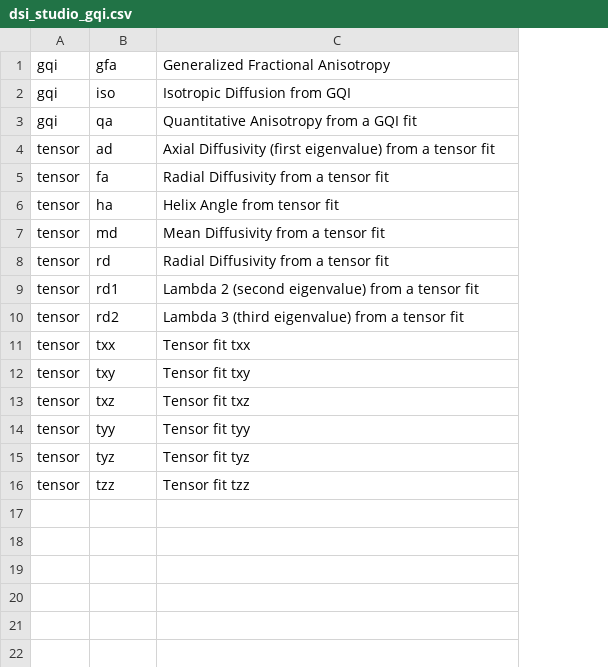
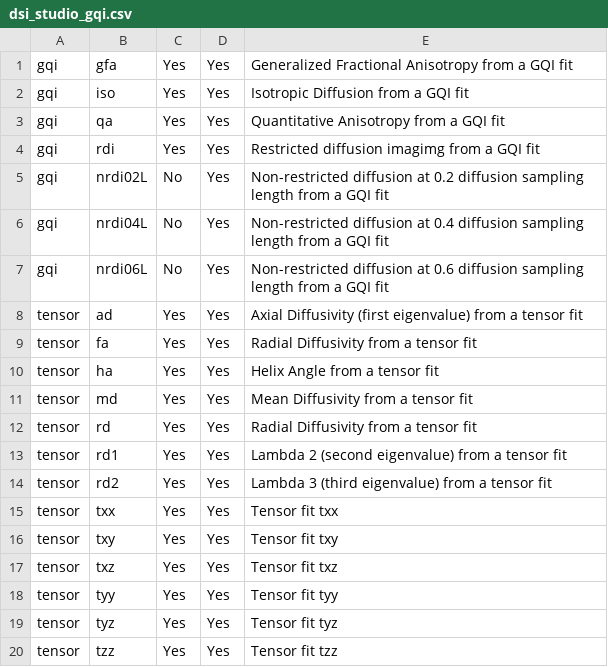
Before and after one commit to PennLINC/qsirecon, a CSV file: docs/recon_scalars/dsi_studio_gqi.csv, drawn as a sheet; addresses are those after the commit; the diff names each change by its address in the sheet, - before the commit and + after, or states it on an @@ line.

Commit message:
Add missing GQI scalars (#326)
* Add missing GQI scalars (#319)

* Add RDI and NRDI GQI scalars to DSI Studio outputs

Added support for exporting Restricted Diffusion Imaging (RDI) and Non-restricted Diffusion Imaging (NRDI) scalars (nrdi02L, nrdi04L, nrdi06L) from GQI fits in DSI Studio workflows. Updated scalar metadata, test data, and output node configuration to include these new measures. Also improved scalar descriptions for clarity.

* Update dsi_studio_gqi.csv

Enhanced descriptions for GQI-related scalars to specify they are from a GQI fit. Added new entries for rdi and nrdi at various diffusion sampling lengths. Minor wording improvements for tensor scalar descriptions.

* Update qsirecon/tests/data/scalar_mapper_outputs.txt

Co-authored-by: Taylor Salo <tsalo90@gmail.com>

* Update ss3t_fod_autotrack test outputs with new GQI files

Added expected output paths for new GQI-derived files (rdi and nrdi variants) in the ss3t_fod_autotrack_outputs.txt test data. This ensures tests cover the latest outputs generated by the pipeline.

---------

Co-authored-by: Taylor Salo <tsalo90@gmail.com>
Co-authored-by: Taylor Salo <salot@pennmedicine.upenn.edu>

* Try this.

* Update dsi_studio.py

* Whoops!

* Double whoops.

* Update ss3t_fod_autotrack_outputs.txt

* Update DSI Studio GQI documentation and CSVs

Renamed nonscalar CSV files for consistency, updated references in documentation, and expanded the recon_scalars/dsi_studio_gqi.csv to include 'Single Shell' and 'Multi Shell' columns. Also clarified and updated descriptions in the CSV files to better reflect output content.

* Apply suggestions from code review

Co-authored-by: Matt Cieslak <mattcieslak@gmail.com>

---------

Co-authored-by: araikes <adam.raikes@gmail.com>
Co-authored-by: Matt Cieslak <mattcieslak@gmail.com>

```diff
--- a/docs/recon_scalars/dsi_studio_gqi.csv
+++ b/docs/recon_scalars/dsi_studio_gqi.csv
+column C, rows 1-3: all Yes; rows 8-20: all Yes
+column D, rows 1-3: all Yes; rows 8-20: all Yes
-E1: Generalized Fractional Anisotropy
+E1: Generalized Fractional Anisotropy from a GQI fit
-E2: Isotropic Diffusion from GQI
+E2: Isotropic Diffusion from a GQI fit
+row 4: gqi | rdi | Yes | Yes | Restricted diffusion imagimg from a GQI fit
+row 5: gqi | nrdi02L | No | Yes | Non-restricted diffusion at 0.2 diffusion sampling length from a GQI fit
+row 6: gqi | nrdi04L | No | Yes | Non-restricted diffusion at 0.4 diffusion sampling length from a GQI fit
+row 7: gqi | nrdi06L | No | Yes | Non-restricted diffusion at 0.6 diffusion sampling length from a GQI fit
-E10: Helix Angle from tensor fit
+E10: Helix Angle from a tensor fit
```
Also changed, not shown: 11 other files.
